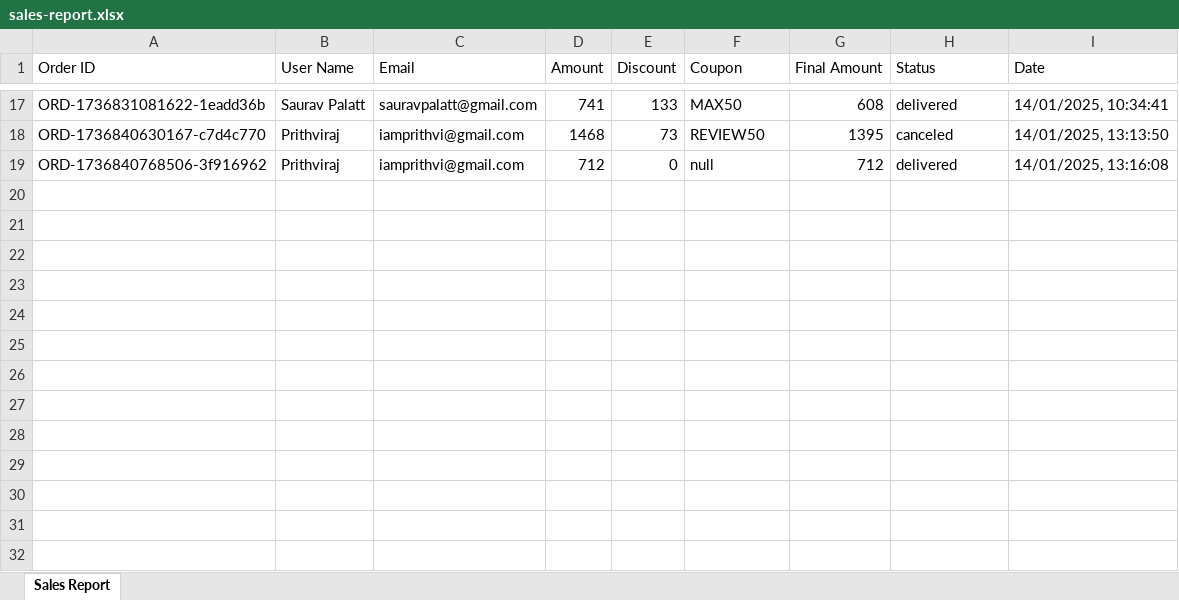
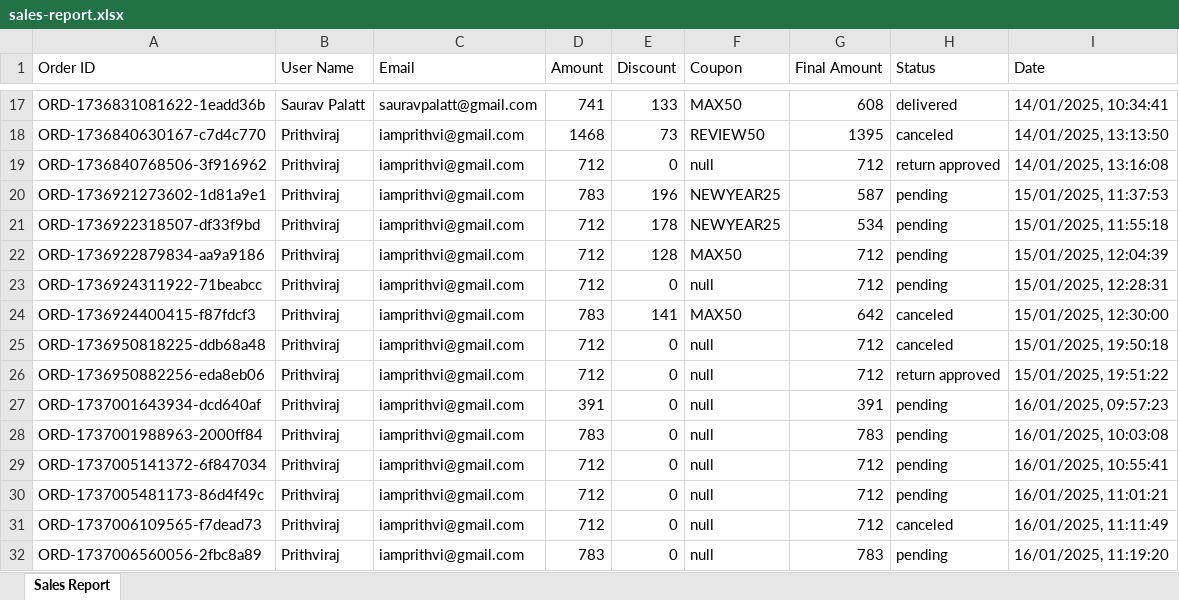
Before and after one commit to sauravpalatt/WarDope, an Excel workbook: controllers/public/reports/sales-report.xlsx, sheet Sales Report, drawn as a sheet; only a part is shown, gaps mark what is left out; values as stored, in another font and other column widths than the file's, no borders; the diff names each change by its address in the sheet, - before the commit and + after, or states it on an @@ line.

```diff
--- a/controllers/public/reports/sales-report.xlsx (sheet Sales Report)
+++ b/controllers/public/reports/sales-report.xlsx (sheet Sales Report)
-H19 (Status): delivered
+H19 (Status): return approved
+row 20: ORD-1736921273602-1d81a9e1 | Prithviraj | iamprithvi@gmail.com | 783 | 196 | NEWYEAR25 | 587 | pending | 15/01/2025, 11:37:53
+row 21: ORD-1736922318507-df33f9bd | Prithviraj | iamprithvi@gmail.com | 712 | 178 | NEWYEAR25 | 534 | pending | 15/01/2025, 11:55:18
+row 22: ORD-1736922879834-aa9a9186 | Prithviraj | iamprithvi@gmail.com | 712 | 128 | MAX50 | 712 | pending | 15/01/2025, 12:04:39
+row 23: ORD-1736924311922-71beabcc | Prithviraj | iamprithvi@gmail.com | 712 | 0 | null | 712 | pending | 15/01/2025, 12:28:31
+row 24: ORD-1736924400415-f87fdcf3 | Prithviraj | iamprithvi@gmail.com | 783 | 141 | MAX50 | 642 | canceled | 15/01/2025, 12:30:00
+row 25: ORD-1736950818225-ddb68a48 | Prithviraj | iamprithvi@gmail.com | 712 | 0 | null | 712 | canceled | 15/01/2025, 19:50:18
+row 26: ORD-1736950882256-eda8eb06 | Prithviraj | iamprithvi@gmail.com | 712 | 0 | null | 712 | return approved | 15/01/2025, 19:51:22
+row 27: ORD-1737001643934-dcd640af | Prithviraj | iamprithvi@gmail.com | 391 | 0 | null | 391 | pending | 16/01/2025, 09:57:23
+row 28: ORD-1737001988963-2000ff84 | Prithviraj | iamprithvi@gmail.com | 783 | 0 | null | 783 | pending | 16/01/2025, 10:03:08
+row 29: ORD-1737005141372-6f847034 | Prithviraj | iamprithvi@gmail.com | 712 | 0 | null | 712 | pending | 16/01/2025, 10:55:41
+row 30: ORD-1737005481173-86d4f49c | Prithviraj | iamprithvi@gmail.com | 712 | 0 | null | 712 | pending | 16/01/2025, 11:01:21
+row 31: ORD-1737006109565-f7dead73 | Prithviraj | iamprithvi@gmail.com | 712 | 0 | null | 712 | canceled | 16/01/2025, 11:11:49
+row 32: ORD-1737006560056-2fbc8a89 | Prithviraj | iamprithvi@gmail.com | 783 | 0 | null | 783 | pending | 16/01/2025, 11:19:20
```
Also changed, not shown: 13 other files.
